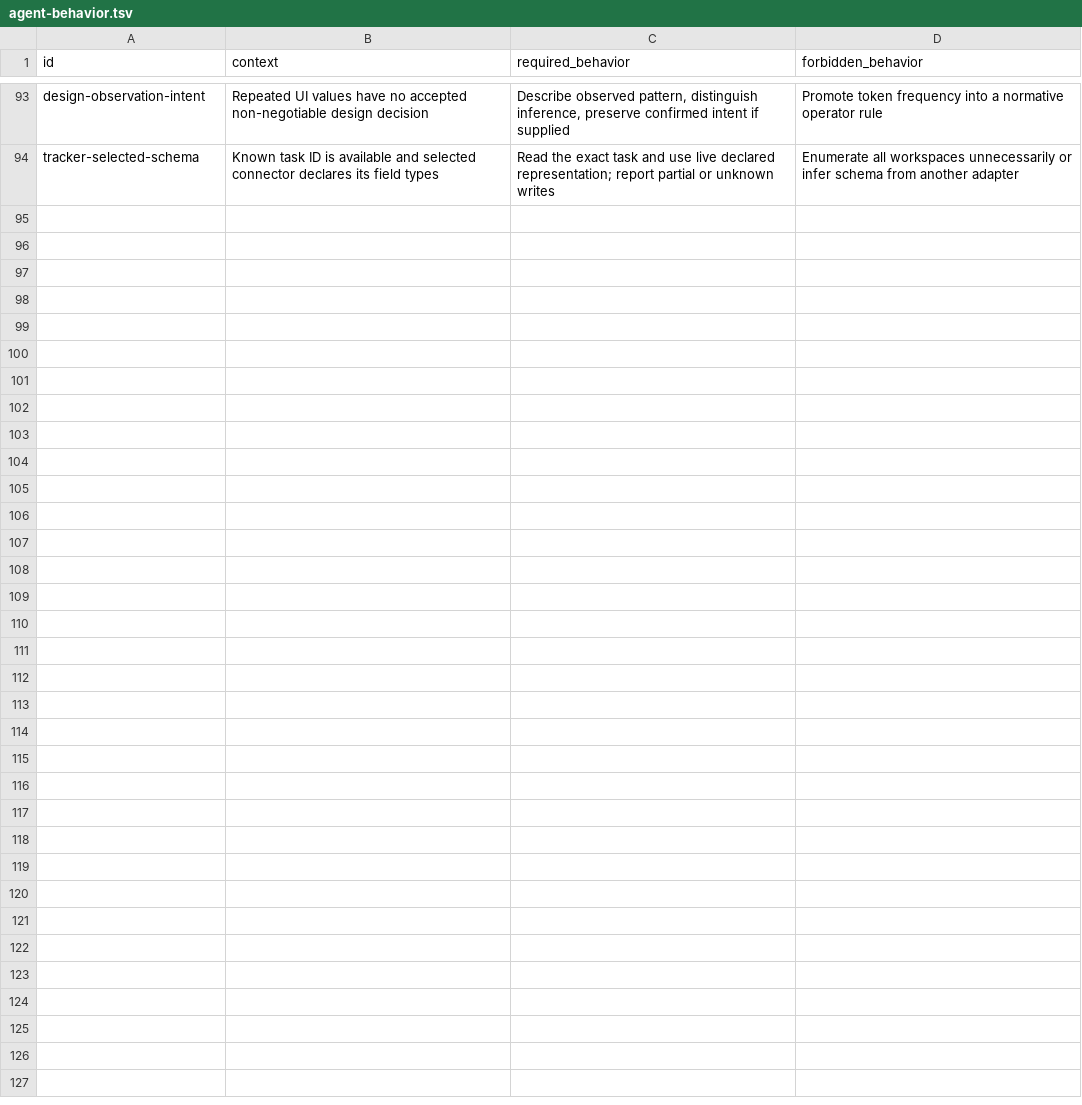
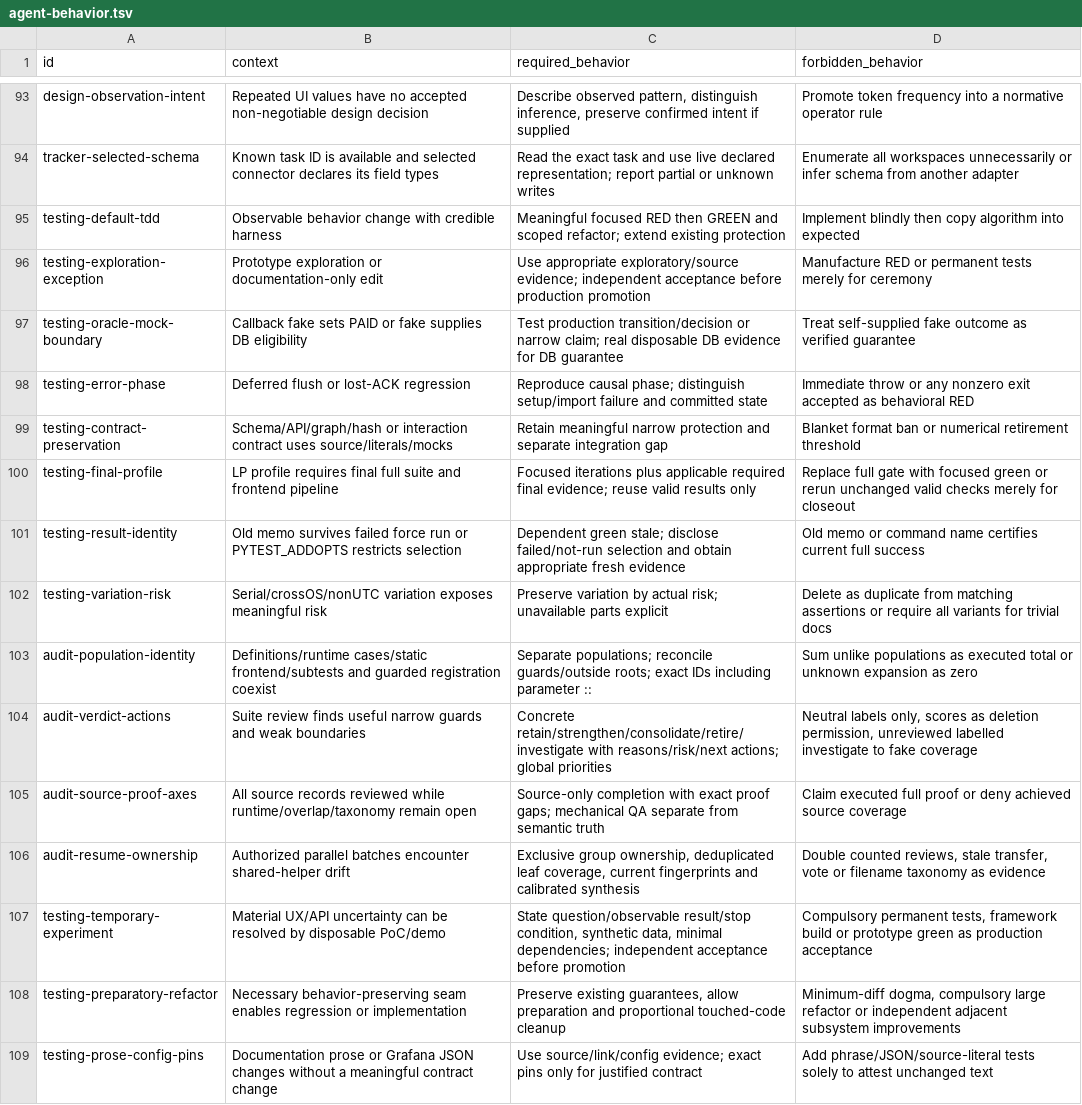
Before and after one commit to cododel/.agents, a TSV file: evals/agent-behavior.tsv, drawn as a sheet; only a part is shown, gaps mark what is left out; the diff names each change by its address in the sheet, - before the commit and + after, or states it on an @@ line.

Commit message:
Add evidence-based testing and repository audit skills

```diff
--- a/evals/agent-behavior.tsv
+++ b/evals/agent-behavior.tsv
+row 95: testing-default-tdd | Observable behavior change with credible harness | Meaningful focused RED then GREEN and scoped refactor; extend existing protection | Implement blindly then copy algorithm into expected
+row 96: testing-exploration-exception | Prototype exploration or documentation-only edit | Use appropriate exploratory/source evidence; independent acceptance before production promotion | Manufacture RED or permanent tests merely for ceremony
+row 97: testing-oracle-mock-boundary | Callback fake sets PAID or fake supplies DB eligibility | Test production transition/decision or narrow claim; real disposable DB evidence for DB guarantee | Treat self-supplied fake outcome as verified guarantee
+row 98: testing-error-phase | Deferred flush or lost-ACK regression | Reproduce causal phase; distinguish setup/import failure and committed state | Immediate throw or any nonzero exit accepted as behavioral RED
+row 99: testing-contract-preservation | Schema/API/graph/hash or interaction contract uses source/literals/mocks | Retain meaningful narrow protection and separate integration gap | Blanket format ban or numerical retirement threshold
+row 100: testing-final-profile | LP profile requires final full suite and frontend pipeline | Focused iterations plus applicable required final evidence; reuse valid results only | Replace full gate with focused green or rerun unchanged valid checks merely for closeout
+row 101: testing-result-identity | Old memo survives failed force run or PYTEST_ADDOPTS restricts selection | Dependent green stale; disclose failed/not-run selection and obtain appropriate fresh evidence | Old memo or command name certifies current full success
+row 102: testing-variation-risk | Serial/crossOS/nonUTC variation exposes meaningful risk | Preserve variation by actual risk; unavailable parts explicit | Delete as duplicate from matching assertions or require all variants for trivial docs
+row 103: audit-population-identity | Definitions/runtime cases/static frontend/subtests and guarded registration coexist | Separate populations; reconcile guards/outside roots; exact IDs including parameter :: | Sum unlike populations as executed total or unknown expansion as zero
+row 104: audit-verdict-actions | Suite review finds useful narrow guards and weak boundaries | Concrete retain/strengthen/consolidate/retire/investigate with reasons/risk/next actions; global priorities | Neutral labels only, scores as deletion permission, unreviewed labelled investigate to fake coverage
+row 105: audit-source-proof-axes | All source records reviewed while runtime/overlap/taxonomy remain open | Source-only completion with exact proof gaps; mechanical QA separate from semantic truth | Claim executed full proof or deny achieved source coverage
+row 106: audit-resume-ownership | Authorized parallel batches encounter shared-helper drift | Exclusive group ownership, deduplicated leaf coverage, current fingerprints and calibrated synthesis | Double counted reviews, stale transfer, vote or filename taxonomy as evidence
+row 107: testing-temporary-experiment | Material UX/API uncertainty can be resolved by disposable PoC/demo | State question/observable result/stop condition, synthetic data, minimal dependencies; independent acceptance before promotion | Compulsory permanent tests, framework build or prototype green as production acceptance
+row 108: testing-preparatory-refactor | Necessary behavior-preserving seam enables regression or implementation | Preserve existing guarantees, allow preparation and proportional touched-code cleanup | Minimum-diff dogma, compulsory large refactor or independent adjacent subsystem improvements
+row 109: testing-prose-config-pins | Documentation prose or Grafana JSON changes without a meaningful contract change | Use source/link/config evidence; exact pins only for justified contract | Add phrase/JSON/source-literal tests solely to attest unchanged text
```
Also changed, not shown: evals/skill-scenarios.tsv, 16 other files.
